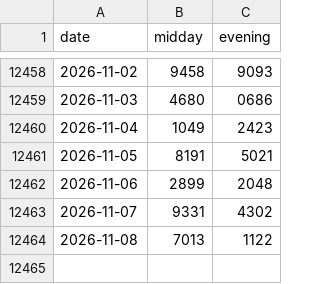
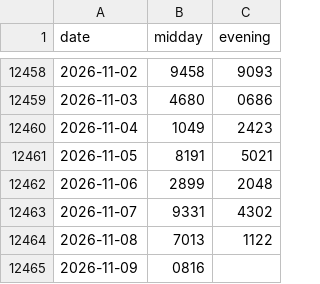
Before and after one commit to SRIIAKHILLESSH/streamlit_app, a CSV file: data/daily4.csv, drawn as a sheet; only a part is shown, gaps mark what is left out.

```diff
--- a/data/daily4.csv
+++ b/data/daily4.csv
@@ -12464 +12464,2 @@ date,midday,evening
 2026-11-08,7013,1122
+2026-11-09,0816,
```
Also changed, not shown: artifacts/automl1/live/predictions.csv, artifacts/automl2/live/predictions.csv, 8 other files.
